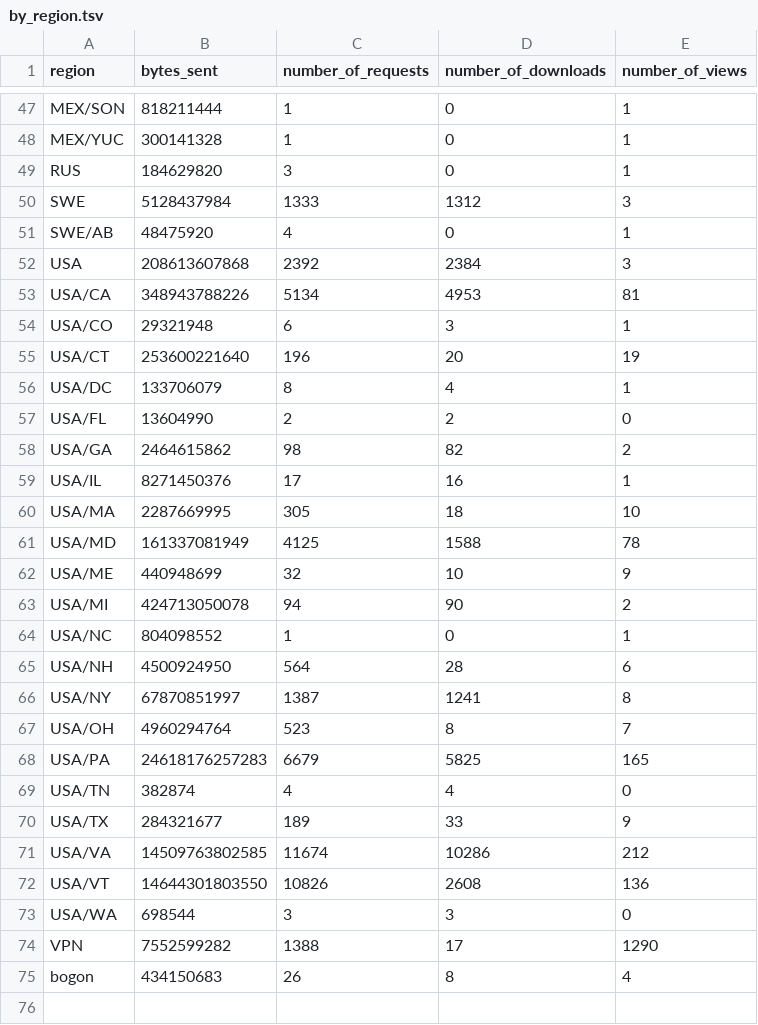
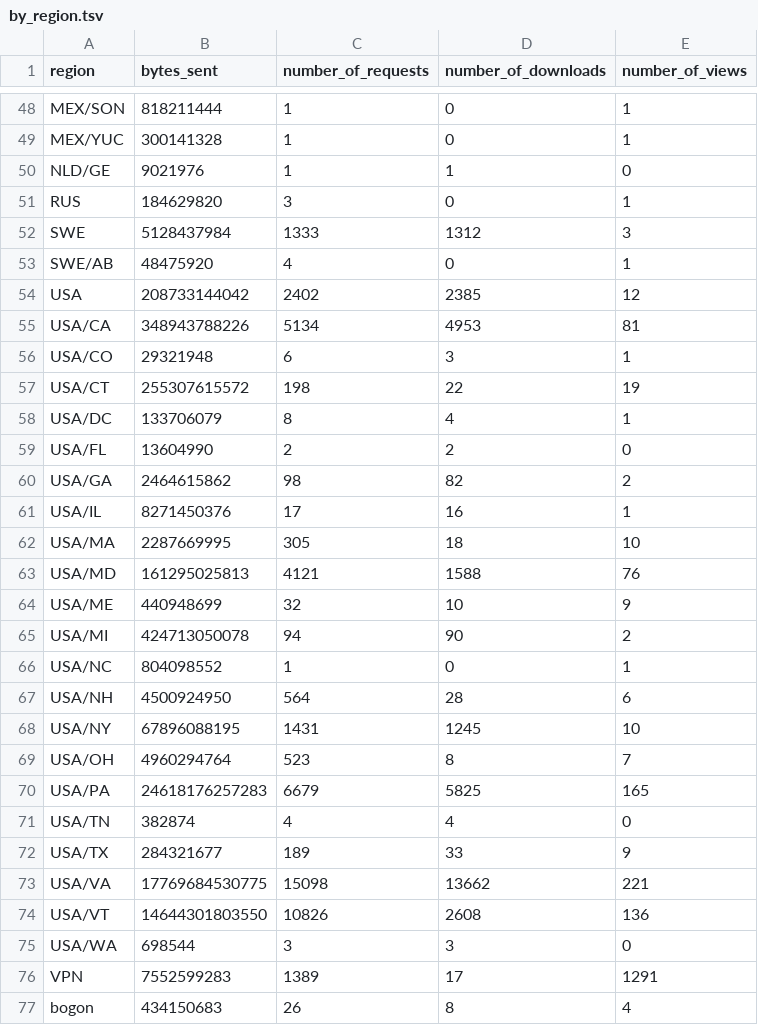
Before and after one commit to aplbrain/ember-dandi-access-summaries, a TSV file: content/summaries/archive/by_region.tsv, drawn as a sheet; only a part is shown, gaps mark what is left out; the diff covers the shown part only.

```diff
--- a/content/summaries/archive/by_region.tsv
+++ b/content/summaries/archive/by_region.tsv
@@ -48,2 +49,3 @@ MEX/SON	818211444	1	0	1
 MEX/YUC	300141328	1	0	1
+NLD/GE	9021976	1	1	0
 RUS	184629820	3	0	1
@@ -51,6 +53,6 @@ SWE	5128437984	1333	1312	3
 SWE/AB	48475920	4	0	1
-USA	208613607868	2392	2384	3
+USA	208733144042	2402	2385	12
 USA/CA	348943788226	5134	4953	81
 USA/CO	29321948	6	3	1
-USA/CT	253600221640	196	20	19
+USA/CT	255307615572	198	22	19
 USA/DC	133706079	8	4	1
@@ -60,3 +62,3 @@ USA/IL	8271450376	17	16	1
 USA/MA	2287669995	305	18	10
-USA/MD	161337081949	4125	1588	78
+USA/MD	161295025813	4121	1588	76
 USA/ME	440948699	32	10	9
@@ -65,3 +67,3 @@ USA/NC	804098552	1	0	1
 USA/NH	4500924950	564	28	6
-USA/NY	67870851997	1387	1241	8
+USA/NY	67896088195	1431	1245	10
 USA/OH	4960294764	523	8	7
@@ -70,6 +72,6 @@ USA/TN	382874	4	4	0
 USA/TX	284321677	189	33	9
-USA/VA	14509763802585	11674	10286	212
+USA/VA	17769684530775	15098	13662	221
 USA/VT	14644301803550	10826	2608	136
 USA/WA	698544	3	3	0
-VPN	7552599282	1388	17	1290
+VPN	7552599283	1389	17	1291
 bogon	434150683	26	8	4
```
Also changed, not shown: 1 added row elsewhere in this file, content/summaries/000463/by_asset_type_per_week.tsv, content/summaries/000463/by_day.tsv, 28 other files.
